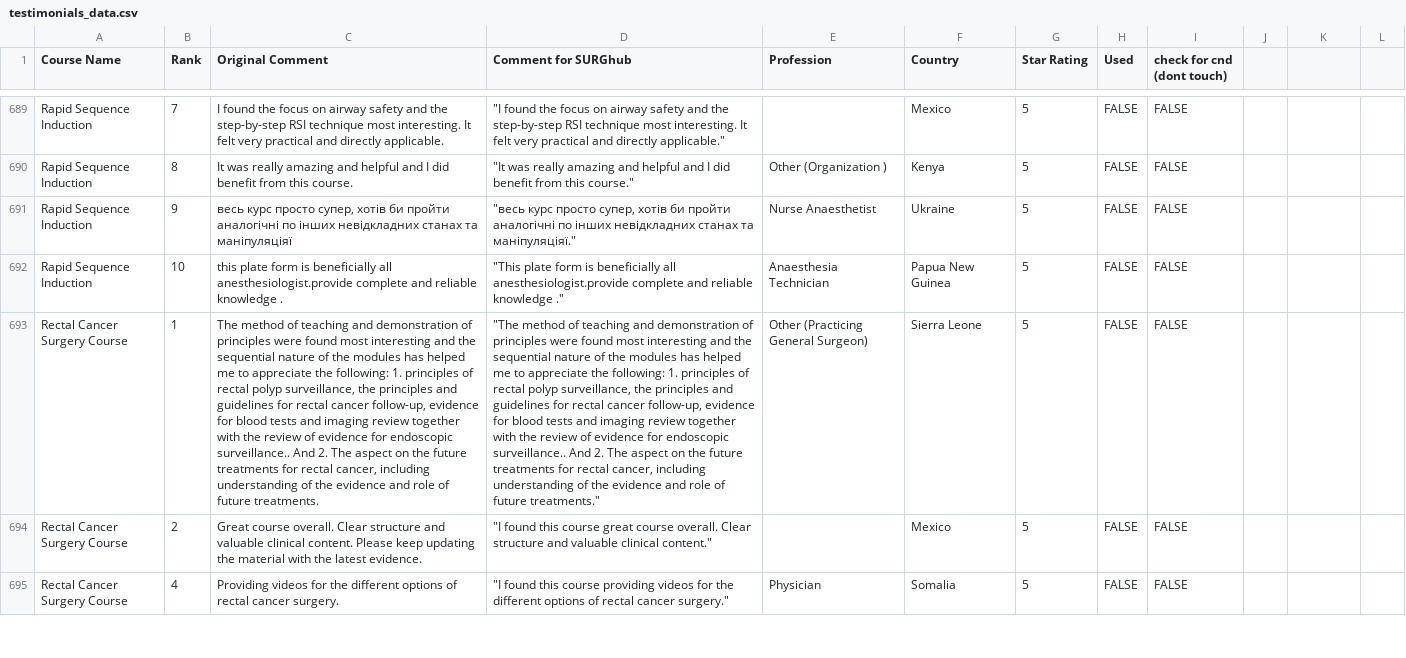
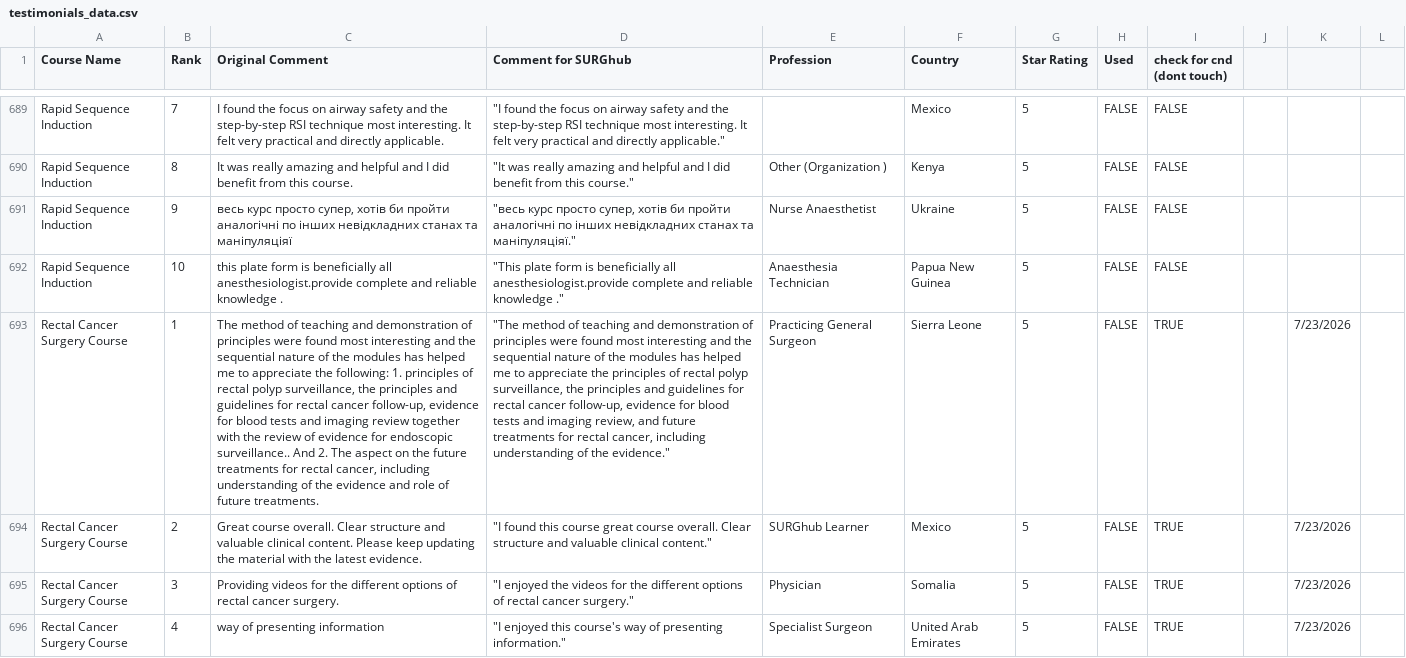
Before and after one commit to codendesigner-hash/cnd-surg-testimonials, a CSV file: testimonials_data.csv, drawn as a sheet; only a part is shown, gaps mark what is left out; the diff covers the shown part only; the diff names each change by its address in the sheet, - before the commit and + after, or states it on an @@ line.

```diff
--- a/testimonials_data.csv
+++ b/testimonials_data.csv
-D693 (Comment for SURGhub): …appreciate the following: 1. principles of rectal polyp surveillance, the principles and guidelines for rectal cancer follow-up, evidence for blood tests and imaging review together with the review of evidence for endoscopic surveillance.. And 2. The aspect on the future treatments for rectal cancer, including understanding of the evidence and role of future treatments."
+D693 (Comment for SURGhub): …appreciate the principles of rectal polyp surveillance, the principles and guidelines for rectal cancer follow-up, evidence for blood tests and imaging review, and future treatments for rectal cancer, including understanding of the evidence."
-E693 (Profession): Other (Practicing General Surgeon)
+E693 (Profession): Practicing General Surgeon
-I693:I695 (check for cnd (dont touch)): FALSE
+I693:I695 (check for cnd (dont touch)): TRUE
-K693:K695: (empty)
+K693:K695: 7/23/2026
-E694 (Profession): (empty)
+E694 (Profession): SURGhub Learner
-B695 (Rank): 4
+B695 (Rank): 3
-D695 (Comment for SURGhub): "I found this course providing videos for…
+D695 (Comment for SURGhub): "I enjoyed the videos for…
+row 696: Rectal Cancer Surgery Course | 4 | way of presenting information | "I enjoyed this course's way of presenting information." | Specialist Surgeon | United Arab Emirates | 5 | FALSE | TRUE |  | 7/23/2026
```
Also changed, not shown: 1 removed row and 8 edited cells elsewhere in this file, 2 other files.
